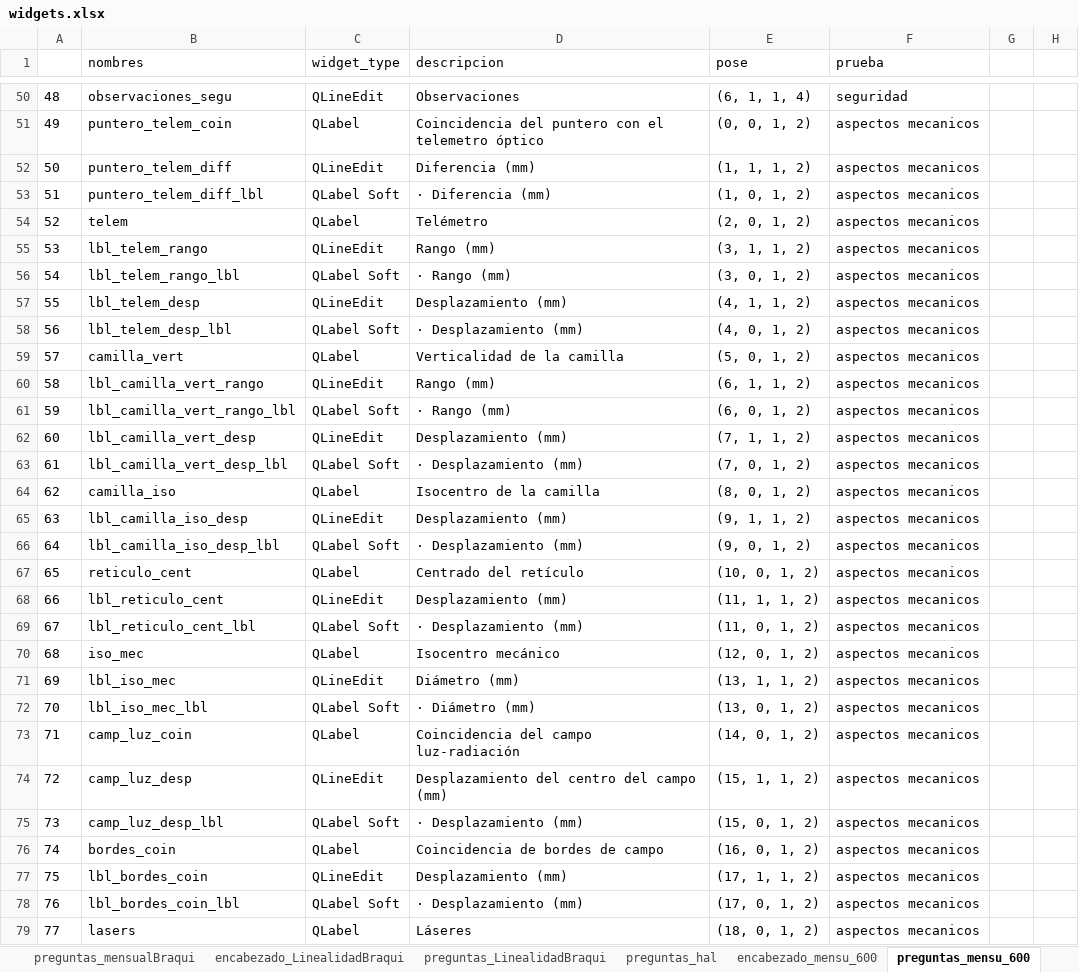
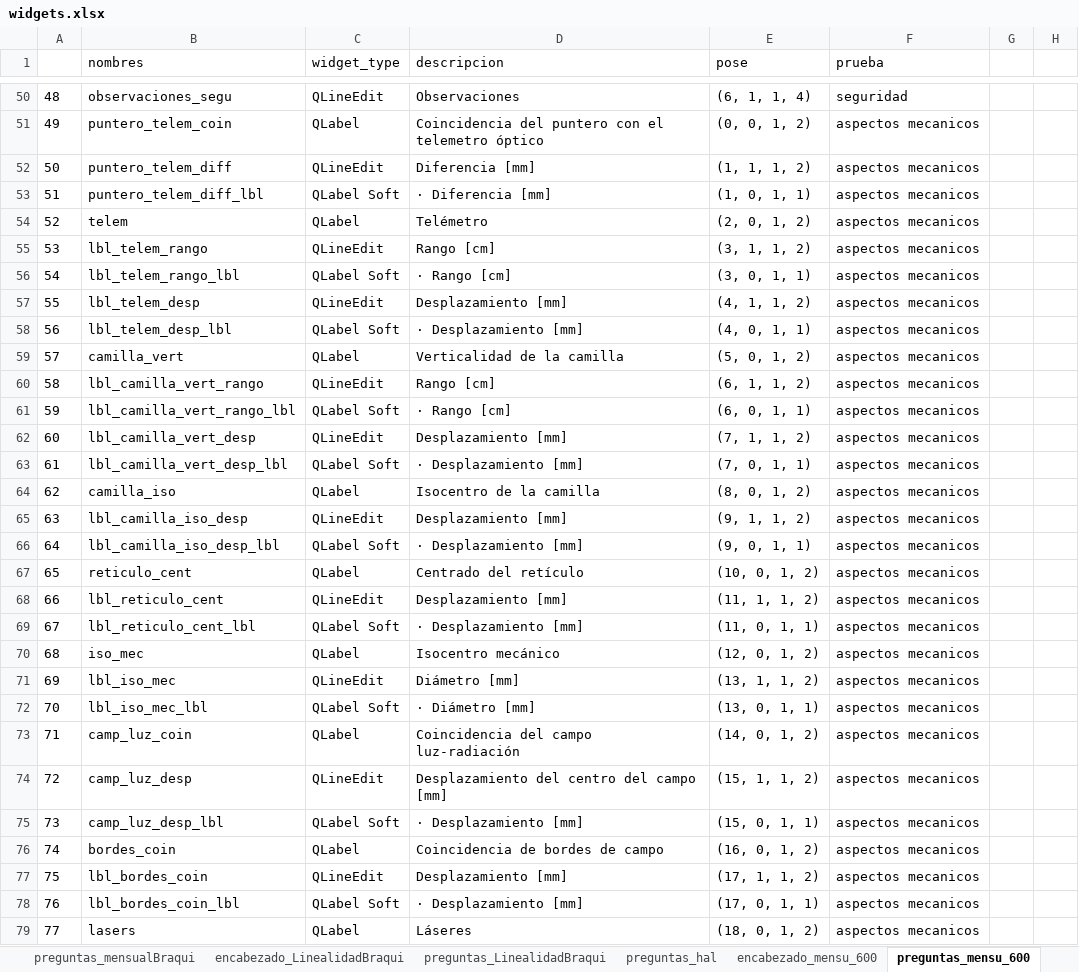
Before and after one commit to Felipe0Parra/RAD-QA-AUNA, an Excel workbook: data/widgets.xlsx, sheet preguntas_mensu_600, drawn as a sheet; only a part is shown, gaps mark what is left out; values as stored, in another font and other column widths than the file's, no borders; the diff covers the shown part only; the diff names each change by its address in the sheet, - before the commit and + after, or states it on an @@ line.

```diff
--- a/data/widgets.xlsx (sheet preguntas_mensu_600)
+++ b/data/widgets.xlsx (sheet preguntas_mensu_600)
-D52 (descripcion): Diferencia (mm)
+D52 (descripcion): Diferencia [mm]
-D53 (descripcion): · Diferencia (mm)
+D53 (descripcion): · Diferencia [mm]
-E53 (pose): (1, 0, 1, 2)
+E53 (pose): (1, 0, 1, 1)
-D55 (descripcion): Rango (mm)
+D55 (descripcion): Rango [cm]
-D56 (descripcion): · Rango (mm)
+D56 (descripcion): · Rango [cm]
-E56 (pose): (3, 0, 1, 2)
+E56 (pose): (3, 0, 1, 1)
-D57 (descripcion): Desplazamiento (mm)
+D57 (descripcion): Desplazamiento [mm]
-D58 (descripcion): · Desplazamiento (mm)
+D58 (descripcion): · Desplazamiento [mm]
-E58 (pose): (4, 0, 1, 2)
+E58 (pose): (4, 0, 1, 1)
-D60 (descripcion): Rango (mm)
+D60 (descripcion): Rango [cm]
-D61 (descripcion): · Rango (mm)
+D61 (descripcion): · Rango [cm]
-E61 (pose): (6, 0, 1, 2)
+E61 (pose): (6, 0, 1, 1)
-D62 (descripcion): Desplazamiento (mm)
+D62 (descripcion): Desplazamiento [mm]
-D63 (descripcion): · Desplazamiento (mm)
+D63 (descripcion): · Desplazamiento [mm]
-E63 (pose): (7, 0, 1, 2)
+E63 (pose): (7, 0, 1, 1)
-D65 (descripcion): Desplazamiento (mm)
+D65 (descripcion): Desplazamiento [mm]
-D66 (descripcion): · Desplazamiento (mm)
+D66 (descripcion): · Desplazamiento [mm]
-E66 (pose): (9, 0, 1, 2)
+E66 (pose): (9, 0, 1, 1)
-D68 (descripcion): Desplazamiento (mm)
+D68 (descripcion): Desplazamiento [mm]
-D69 (descripcion): · Desplazamiento (mm)
+D69 (descripcion): · Desplazamiento [mm]
-E69 (pose): (11, 0, 1, 2)
+E69 (pose): (11, 0, 1, 1)
-D71 (descripcion): Diámetro (mm)
+D71 (descripcion): Diámetro [mm]
-D72 (descripcion): · Diámetro (mm)
+D72 (descripcion): · Diámetro [mm]
-E72 (pose): (13, 0, 1, 2)
+E72 (pose): (13, 0, 1, 1)
-D74 (descripcion): Desplazamiento del centro del campo (mm)
+D74 (descripcion): Desplazamiento del centro del campo [mm]
-D75 (descripcion): · Desplazamiento (mm)
+D75 (descripcion): · Desplazamiento [mm]
-E75 (pose): (15, 0, 1, 2)
+E75 (pose): (15, 0, 1, 1)
-D77 (descripcion): Desplazamiento (mm)
+D77 (descripcion): Desplazamiento [mm]
-D78 (descripcion): · Desplazamiento (mm)
+D78 (descripcion): · Desplazamiento [mm]
-E78 (pose): (17, 0, 1, 2)
+E78 (pose): (17, 0, 1, 1)
```
Also changed, not shown: 9 edited cells elsewhere in this sheet, sheet preguntas_mensu_ix, sheet preguntas_mensu_TAC, sheet encabezado_anual_Halcyon, sheet encabezado_anual_ix, sheet encabezado_anual_600, sheet encabezado_mensu_Halcyon, 2 more sheets, 2 other files.
